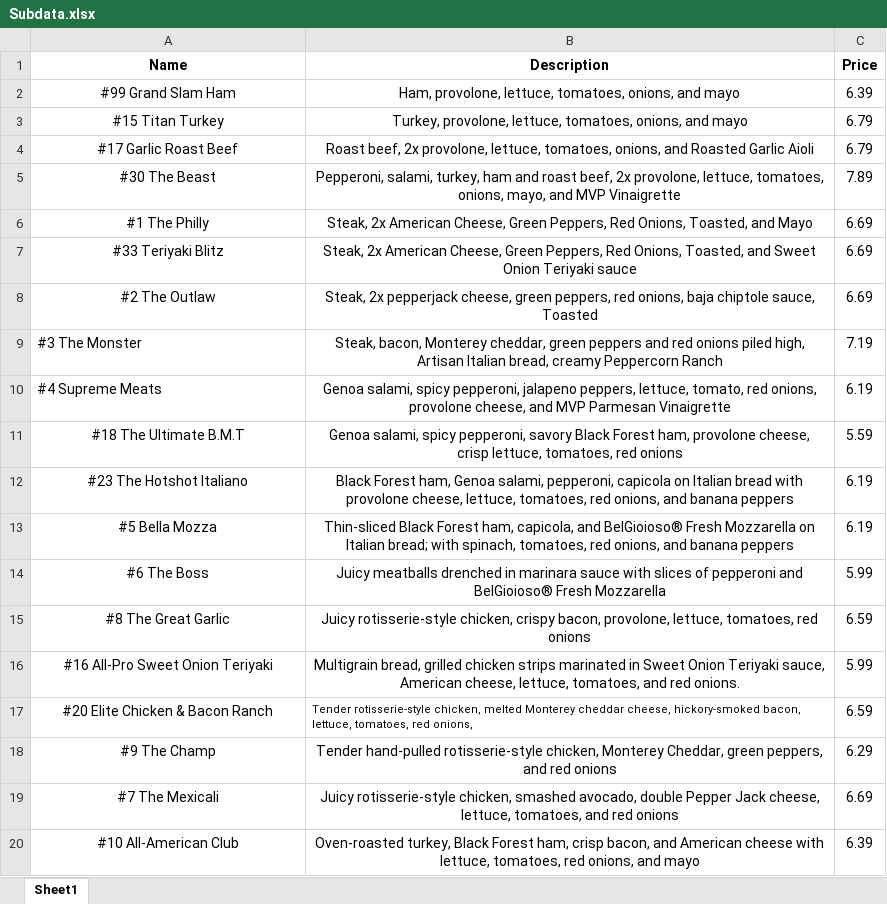
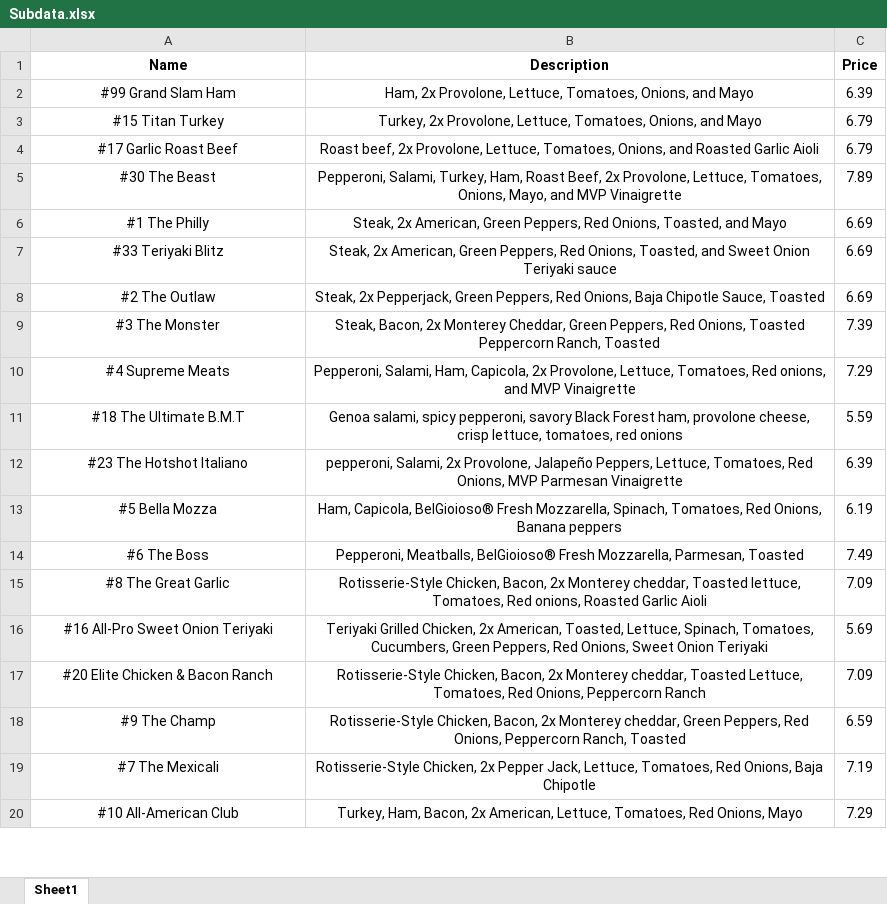
Before and after one commit to Carter03/SubwaySuggest, an Excel workbook: data/Subdata.xlsx, sheet Sheet1, drawn as a sheet; only a part is shown; values as stored, in another font and other column widths than the file's, no borders; the diff covers the shown part only; the diff names each change by its address in the sheet, - before the commit and + after, or states it on an @@ line.

Commit message:
Add files via upload

```diff
--- a/data/Subdata.xlsx (sheet Sheet1)
+++ b/data/Subdata.xlsx (sheet Sheet1)
-B2 (Description): Ham, provolone, lettuce, tomatoes, onions, and mayo
+B2 (Description): Ham, 2x Provolone, Lettuce, Tomatoes, Onions, and Mayo
-B3 (Description): Turkey, provolone, lettuce, tomatoes, onions, and mayo
+B3 (Description): Turkey, 2x Provolone, Lettuce, Tomatoes, Onions, and Mayo
-B4 (Description): …beef, 2x provolone, lettuce, tomatoes, onions, and Roasted…
+B4 (Description): …beef, 2x Provolone, Lettuce, Tomatoes, Onions, and Roasted…
-B5 (Description): Pepperoni, salami, turkey, ham and roast beef, 2x provolone, lettuce, tomatoes, onions, mayo, and MVP…
+B5 (Description): Pepperoni, Salami, Turkey, Ham, Roast Beef, 2x Provolone, Lettuce, Tomatoes, Onions, Mayo, and MVP…
-B6 (Description): Steak, 2x American Cheese, Green Peppers,…
+B6 (Description): Steak, 2x American, Green Peppers,…
-B7 (Description): Steak, 2x American Cheese, Green Peppers,…
+B7 (Description): Steak, 2x American, Green Peppers,…
-B8 (Description): Steak, 2x pepperjack cheese, green peppers, red onions, baja chiptole sauce, Toasted
+B8 (Description): Steak, 2x Pepperjack, Green Peppers, Red Onions, Baja Chipotle Sauce, Toasted
-A9:A10 alignment: left
+A9:A10 alignment: center
-B9 (Description): Steak, bacon, Monterey cheddar, green peppers and red onions piled high, Artisan Italian bread, creamy Peppercorn Ranch
+B9 (Description): Steak, Bacon, 2x Monterey Cheddar, Green Peppers, Red Onions, Toasted Peppercorn Ranch, Toasted
-C9 (Price): 7.19
+C9 (Price): 7.39
-B10 (Description): Genoa salami, spicy pepperoni, jalapeno peppers, lettuce, tomato, red onions, provolone cheese, and MVP Parmesan Vinaigrette
+B10 (Description): Pepperoni, Salami, Ham, Capicola, 2x Provolone, Lettuce, Tomatoes, Red onions, and MVP Vinaigrette
-C10 (Price): 6.19
+C10 (Price): 7.29
-B12 (Description): Black Forest ham, Genoa salami, pepperoni, capicola on Italian bread with provolone cheese, lettuce, tomatoes, red onions, and banana peppers
+B12 (Description): pepperoni, Salami, 2x Provolone, Jalapeño Peppers, Lettuce, Tomatoes, Red Onions, MVP Parmesan Vinaigrette
-C12 (Price): 6.19
+C12 (Price): 6.39
-B13 (Description): Thin-sliced Black Forest ham, capicola, and BelGioioso® Fresh Mozzarella on Italian bread; with spinach, tomatoes, red onions, and banana peppers
+B13 (Description): Ham, Capicola, BelGioioso® Fresh Mozzarella, Spinach, Tomatoes, Red Onions, Banana peppers
-B14 (Description): Juicy meatballs drenched in marinara sauce with slices of pepperoni and BelGioioso® Fresh Mozzarella
+B14 (Description): Pepperoni, Meatballs, BelGioioso® Fresh Mozzarella, Parmesan, Toasted
-C14 (Price): 5.99
+C14 (Price): 7.49
-B15 (Description): Juicy rotisserie-style chicken, crispy bacon, provolone, lettuce, tomatoes, red onions
+B15 (Description): Rotisserie-Style Chicken, Bacon, 2x Monterey cheddar, Toasted lettuce, Tomatoes, Red onions, Roasted Garlic Aioli
-C15 (Price): 6.59
+C15 (Price): 7.09
-B16 (Description): Multigrain bread, grilled chicken strips marinated in Sweet Onion Teriyaki sauce, American cheese, lettuce, tomatoes, and red onions.
+B16 (Description): Teriyaki Grilled Chicken, 2x American, Toasted, Lettuce, Spinach, Tomatoes, Cucumbers, Green Peppers, Red Onions, Sweet Onion Teriyaki
-C16 (Price): 5.99
+C16 (Price): 5.69
-B17 (Description): Tender rotisserie-style chicken, melted Monterey cheddar cheese, hickory-smoked bacon, lettuce, tomatoes, red onions,
+B17 (Description): Rotisserie-Style Chicken, Bacon, 2x Monterey cheddar, Toasted Lettuce, Tomatoes, Red Onions, Peppercorn Ranch
-B17 alignment: left
+B17 alignment: center, text size: larger
-C17 (Price): 6.59
+C17 (Price): 7.09
-B18 (Description): Tender hand-pulled rotisserie-style chicken, Monterey Cheddar, green peppers, and red onions
+B18 (Description): Rotisserie-Style Chicken, Bacon, 2x Monterey cheddar, Green Peppers, Red Onions, Peppercorn Ranch, Toasted
-C18 (Price): 6.29
+C18 (Price): 6.59
-B19 (Description): Juicy rotisserie-style chicken, smashed avocado, double Pepper Jack cheese, lettuce, tomatoes, and red onions
+B19 (Description): Rotisserie-Style Chicken, 2x Pepper Jack, Lettuce, Tomatoes, Red Onions, Baja Chipotle
-C19 (Price): 6.69
+C19 (Price): 7.19
-B20 (Description): Oven-roasted turkey, Black Forest ham, crisp bacon, and American cheese with lettuce, tomatoes, red onions, and mayo
+B20 (Description): Turkey, Ham, Bacon, 2x American, Lettuce, Tomatoes, Red Onions, Mayo
-C20 (Price): 6.39
+C20 (Price): 7.29
```
Also changed, not shown: 6 edited cells elsewhere in this sheet.
